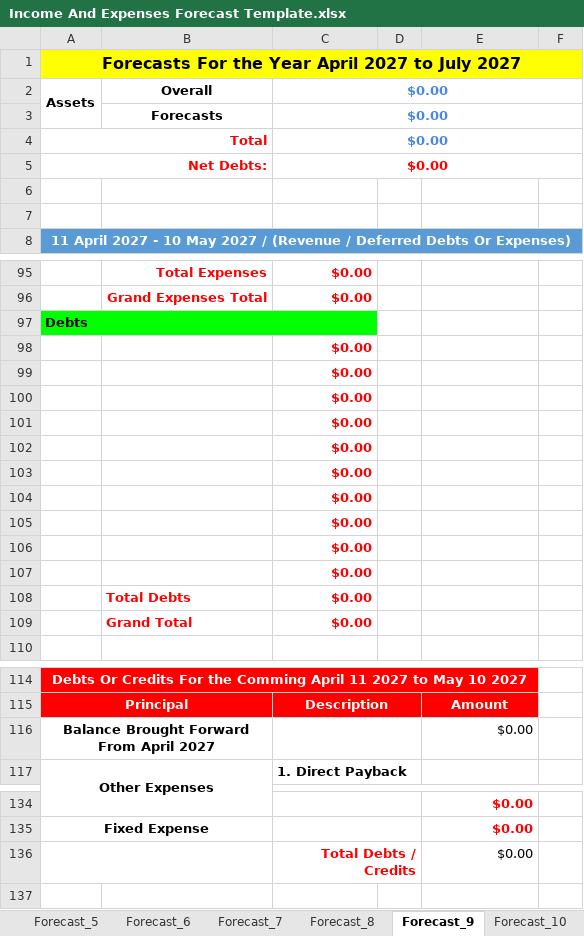
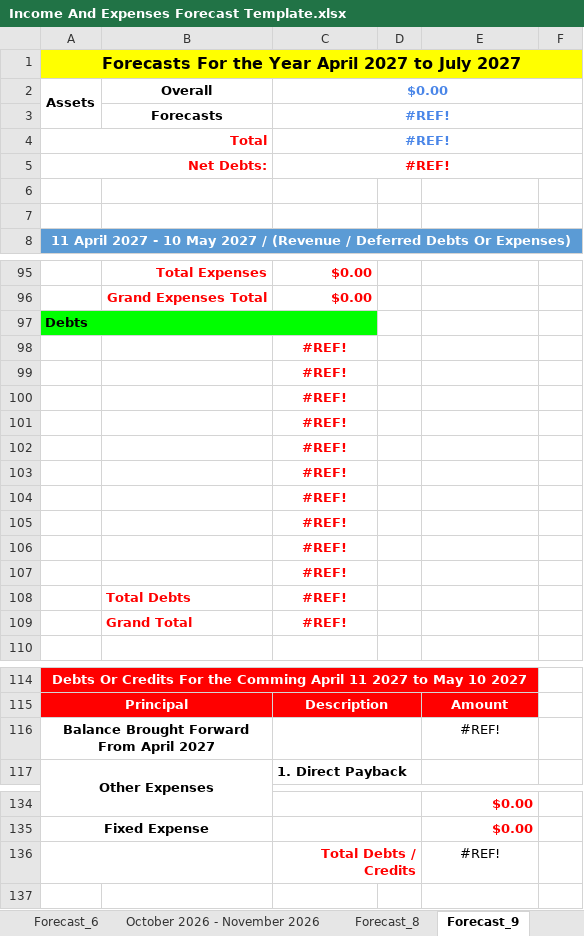
Before and after one commit to tangsinglun/Income-And-Expenditure-Forecast, an Excel workbook: Income And Expenses Forecast Template.xlsx, sheet Forecast_9, drawn as a sheet; only a part is shown, gaps mark what is left out; values as stored, in another font and other column widths than the file's, no borders; conditional formats not drawn; the diff covers the shown part only; the diff names each change by its address in the sheet, - before the commit and + after, or states it on an @@ line.

```diff
--- a/Income And Expenses Forecast Template.xlsx (sheet Forecast_9)
+++ b/Income And Expenses Forecast Template.xlsx (sheet Forecast_9)
-sheet tab: Forecast_7
+sheet tab: October 2026 - November 2026
-C3:C5: $0.00
+C3:C5: #REF!
-C98:C109: $0.00
+C98:C109: #REF!
-C98:C109 alignment: right
+C98:C109 alignment: center
-E116: $0.00
+E116: #REF!
-E116 alignment: right
+E116 alignment: center
-E136: $0.00
+E136: #REF!
-E136 alignment: right
+E136 alignment: center
```
Also changed, not shown: 4 edited cells and cell formats elsewhere in this sheet, sheet Forecast_1, sheet Forecast_11, sheet Forecast_15, sheet Forecast_13, sheet Forecast_14, sheet Forecast_8, 3 more sheets, formulas that keep their value.
